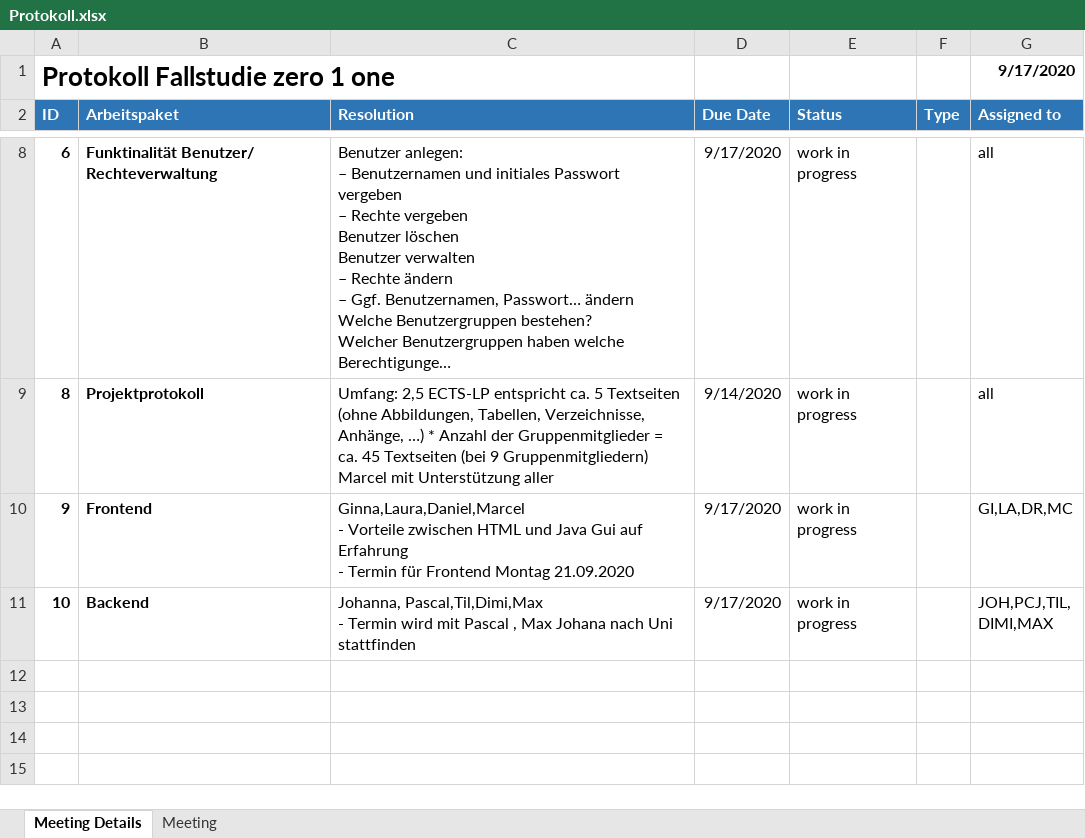
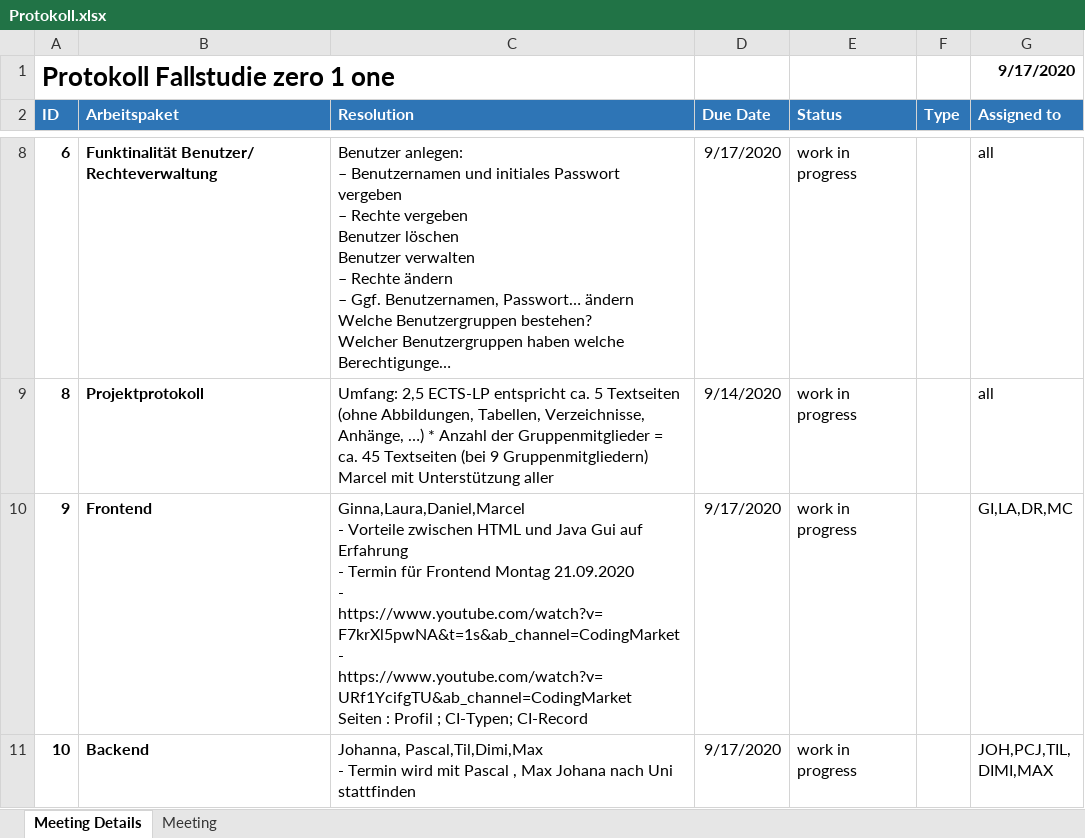
Before and after one commit to wellvalour/zero1one, an Excel workbook: Protokoll.xlsx, sheet Meeting Details, drawn as a sheet; only a part is shown, gaps mark what is left out; long unchanged cells end in …; values as stored, in another font and other column widths than the file's, no borders; ↵ is a line break in a cell; the diff names each change by its address in the sheet, - before the commit and + after, or states it on an @@ line.

Commit message:
Changes FT

```diff
--- a/Protokoll.xlsx (sheet Meeting Details)
+++ b/Protokoll.xlsx (sheet Meeting Details)
-C10 (Resolution): …Montag 21.09.2020
+C10 (Resolution): …Montag 21.09.2020 ↵ - https://www.youtube.com/watch?v=F7krXl5pwNA&t=1s&ab_channel=CodingMarket ↵ - https://www.youtube.com/watch?v=URf1YcifgTU&ab_channel=CodingMarket ↵ Seiten : Profil ; CI-Typen; CI-Record
```
